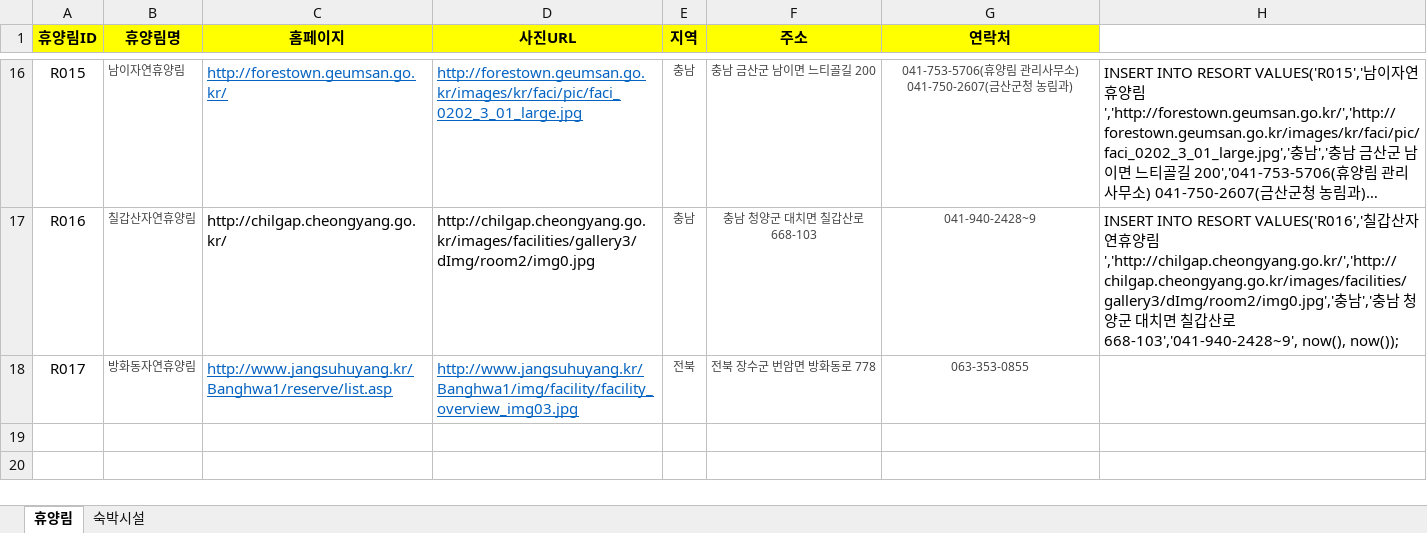
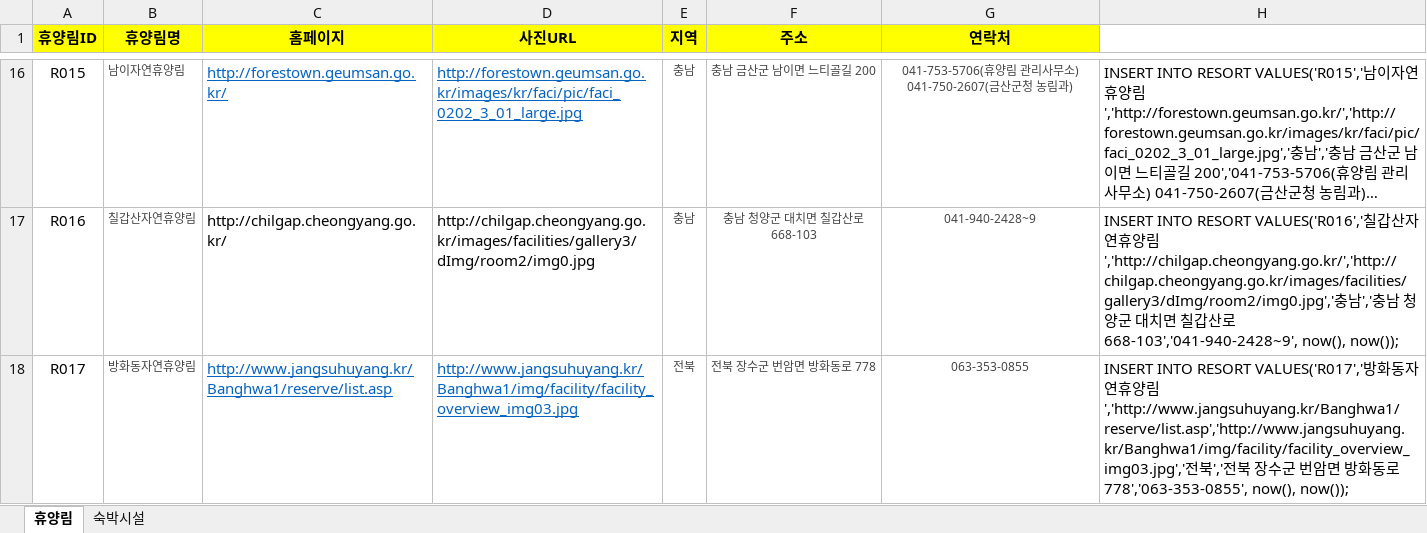
Before and after one commit to craftyworks/honsul-inthewood-spider, an Excel workbook: 휴양림정보.xlsx, sheet 휴양림, drawn as a sheet; only a part is shown, gaps mark what is left out; long unchanged cells end in …; values as stored, in another font and other column widths than the file's, no borders; the diff names each change by its address in the sheet, - before the commit and + after, or states it on an @@ line.

```diff
--- a/휴양림정보.xlsx (sheet 휴양림)
+++ b/휴양림정보.xlsx (sheet 휴양림)
-H18: (empty)
+H18: INSERT INTO RESORT VALUES('R017','방화동자연휴양림','http://www.jangsuhuyang.kr/Banghwa1/reserve/list.asp','http://www.jangsuhuyang.kr/Banghwa1/img/facility/facility_overview_img03.jpg','전북','전북 장수군 번암면 방화동로 778','063-353-0855', now(), now());
```
Also changed, not shown: 21 other files.
